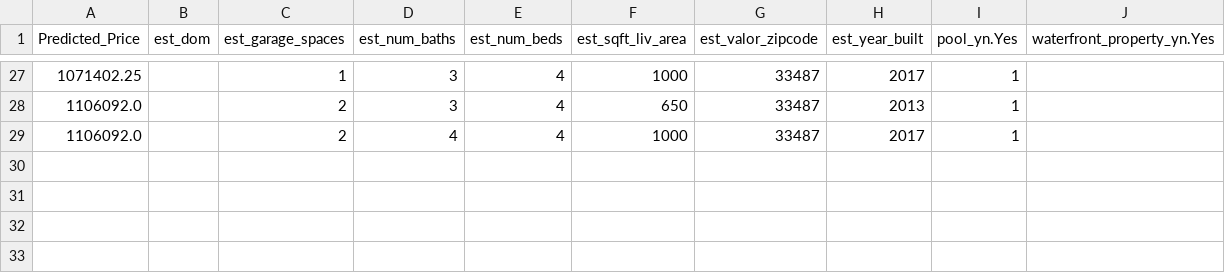
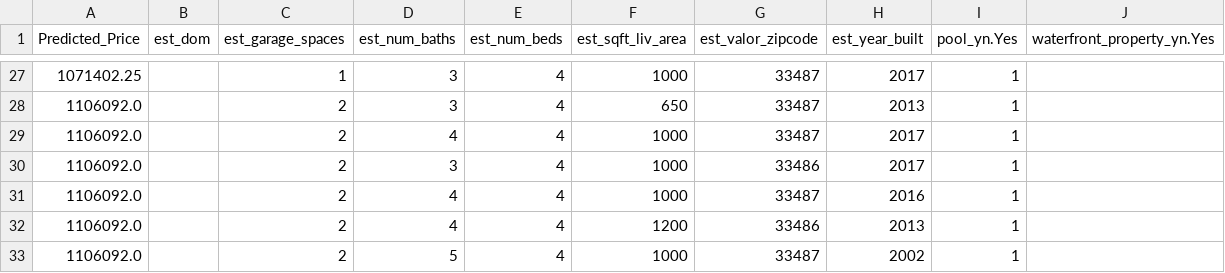
Before and after one commit to rafameg/tfm_ucm, a CSV file: resources/models_results_data/chalets_results.csv, drawn as a sheet; only a part is shown, gaps mark what is left out.

```diff
--- a/resources/models_results_data/chalets_results.csv
+++ b/resources/models_results_data/chalets_results.csv
@@ -29 +29,5 @@ Predicted_Price,est_dom,est_garage_spaces,est_num_baths,est_num_beds,est_sqft_li
 1106092.0,,2,4,4,1000,33487,2017,1,
+1106092.0,,2,3,4,1000,33486,2017,1,
+1106092.0,,2,4,4,1000,33487,2016,1,
+1106092.0,,2,4,4,1200,33486,2013,1,
+1106092.0,,2,5,4,1000,33487,2002,1,
```
Also changed, not shown: 6 other files.
